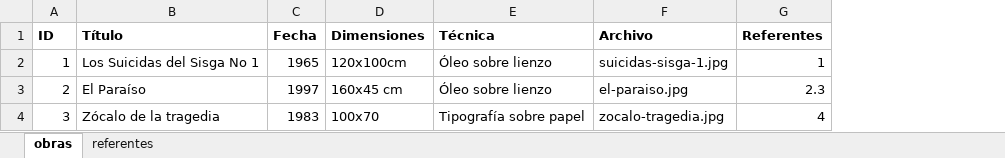
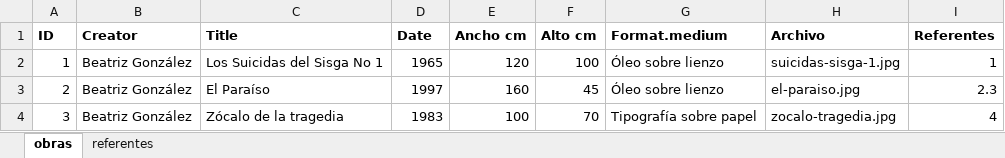
Before and after one commit to Damaglory/bga-cat, an Excel workbook: data/bga-metadatos.xlsx, sheet obras, drawn as a sheet; values as stored, in another font and other column widths than the file's, no borders; removed rows and columns are numbered as before the commit, all else as after; the diff names each change by its address in the sheet, - before the commit and + after, or states it on an @@ line.

```diff
--- a/data/bga-metadatos.xlsx (sheet obras)
+++ b/data/bga-metadatos.xlsx (sheet obras)
+column B (Creator), rows 2-4: all Beatriz González
-column D (Dimensiones), rows 2-4: 120x100cm | 160x45 cm | 100x70
+column E (Ancho cm), rows 2-4: 120 | 160 | 100
+column F (Alto cm), rows 2-4: 100 | 45 | 70
-C1: Título
+C1: Title
-D1: Fecha
+D1: Date
-G1: Técnica
+G1: Format.medium
```
Also changed, not shown: sheet referentes, 1 other file.
